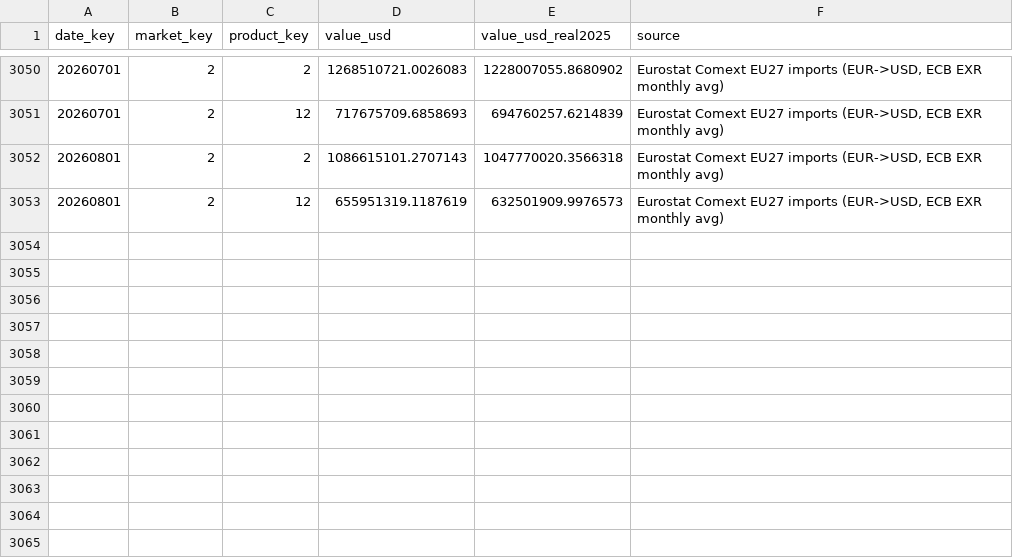
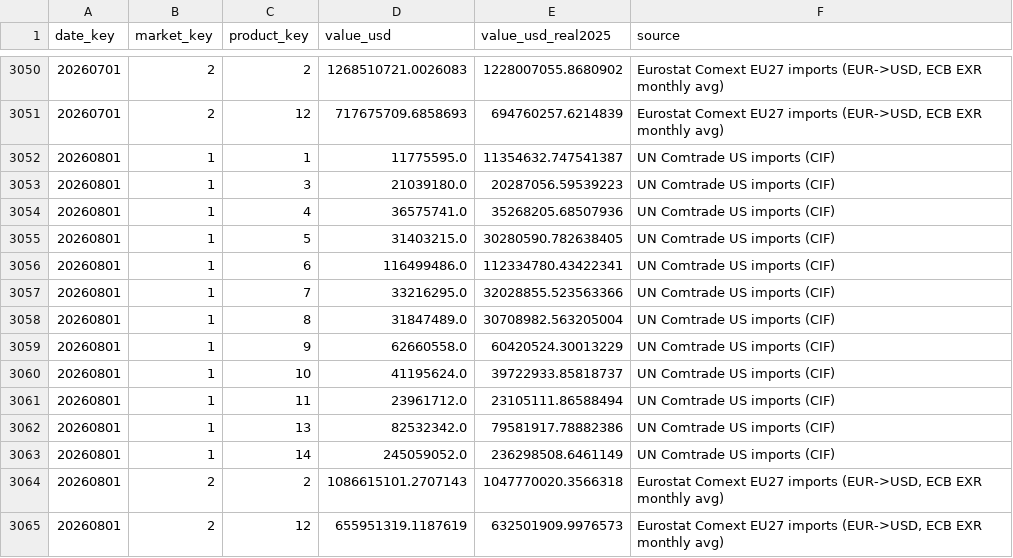
Before and after one commit to takyurp09/rmg-export-forecasting, a CSV file: data/processed/powerbi/fact_exports.csv, drawn as a sheet; only a part is shown, gaps mark what is left out.

```diff
--- a/data/processed/powerbi/fact_exports.csv
+++ b/data/processed/powerbi/fact_exports.csv
@@ -3051,2 +3051,14 @@ date_key,market_key,product_key,value_usd,value_usd_real2025,source
 20260701,2,12,717675709.6858693,694760257.6214839,"Eurostat Comext EU27 imports (EUR->USD, ECB EXR monthly avg)"
+20260801,1,1,11775595.0,11354632.747541387,UN Comtrade US imports (CIF)
+20260801,1,3,21039180.0,20287056.59539223,UN Comtrade US imports (CIF)
+20260801,1,4,36575741.0,35268205.68507936,UN Comtrade US imports (CIF)
+20260801,1,5,31403215.0,30280590.782638405,UN Comtrade US imports (CIF)
+20260801,1,6,116499486.0,112334780.43422341,UN Comtrade US imports (CIF)
+20260801,1,7,33216295.0,32028855.523563366,UN Comtrade US imports (CIF)
+20260801,1,8,31847489.0,30708982.563205004,UN Comtrade US imports (CIF)
+20260801,1,9,62660558.0,60420524.30013229,UN Comtrade US imports (CIF)
+20260801,1,10,41195624.0,39722933.85818737,UN Comtrade US imports (CIF)
+20260801,1,11,23961712.0,23105111.86588494,UN Comtrade US imports (CIF)
+20260801,1,13,82532342.0,79581917.78882386,UN Comtrade US imports (CIF)
+20260801,1,14,245059052.0,236298508.6461149,UN Comtrade US imports (CIF)
 20260801,2,2,1086615101.2707143,1047770020.3566318,"Eurostat Comext EU27 imports (EUR->USD, ECB EXR monthly avg)"
```
Also changed, not shown: data/processed/competitor_imports_monthly.csv, data/processed/powerbi/fact_competitors.csv, 24 other files.
